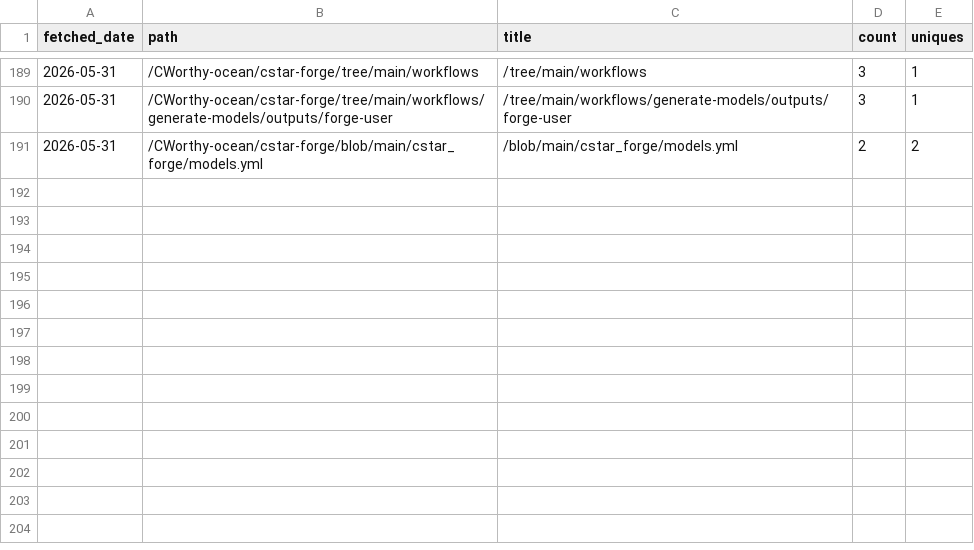
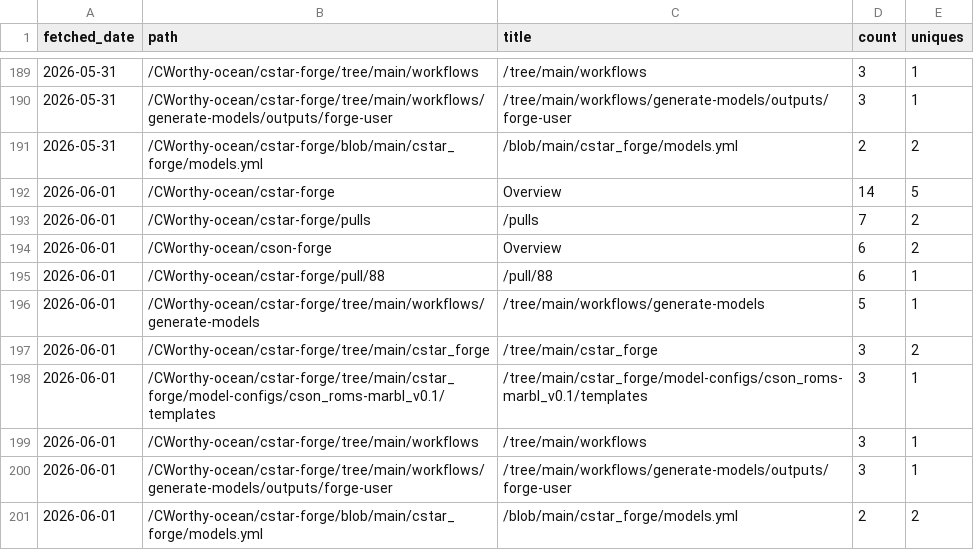
Before and after one commit to CWorthy-ocean/cworthy-gh-metrics, a CSV file: data/CWorthy-ocean/cson-forge/paths.csv, drawn as a sheet; only a part is shown, gaps mark what is left out.

```diff
--- a/data/CWorthy-ocean/cson-forge/paths.csv
+++ b/data/CWorthy-ocean/cson-forge/paths.csv
@@ -191 +191,11 @@ fetched_date,path,title,count,uniques
 2026-05-31,/CWorthy-ocean/cstar-forge/blob/main/cstar_forge/models.yml,/blob/main/cstar_forge/models.yml,2,2
+2026-06-01,/CWorthy-ocean/cstar-forge,Overview,14,5
+2026-06-01,/CWorthy-ocean/cstar-forge/pulls,/pulls,7,2
+2026-06-01,/CWorthy-ocean/cson-forge,Overview,6,2
+2026-06-01,/CWorthy-ocean/cstar-forge/pull/88,/pull/88,6,1
+2026-06-01,/CWorthy-ocean/cstar-forge/tree/main/workflows/generate-models,/tree/main/workflows/generate-models,5,1
+2026-06-01,/CWorthy-ocean/cstar-forge/tree/main/cstar_forge,/tree/main/cstar_forge,3,2
+2026-06-01,/CWorthy-ocean/cstar-forge/tree/main/cstar_forge/model-configs/cson_roms-marbl_v0.1/templates,/tree/main/cstar_forge/model-configs/cson_roms-marbl_v0.1/templates,3,1
+2026-06-01,/CWorthy-ocean/cstar-forge/tree/main/workflows,/tree/main/workflows,3,1
+2026-06-01,/CWorthy-ocean/cstar-forge/tree/main/workflows/generate-models/outputs/forge-user,/tree/main/workflows/generate-models/outputs/forge-user,3,1
+2026-06-01,/CWorthy-ocean/cstar-forge/blob/main/cstar_forge/models.yml,/blob/main/cstar_forge/models.yml,2,2
```
Also changed, not shown: data/CWorthy-ocean/C-Star/paths.csv, data/CWorthy-ocean/C-Star/referrers.csv, 22 other files.
